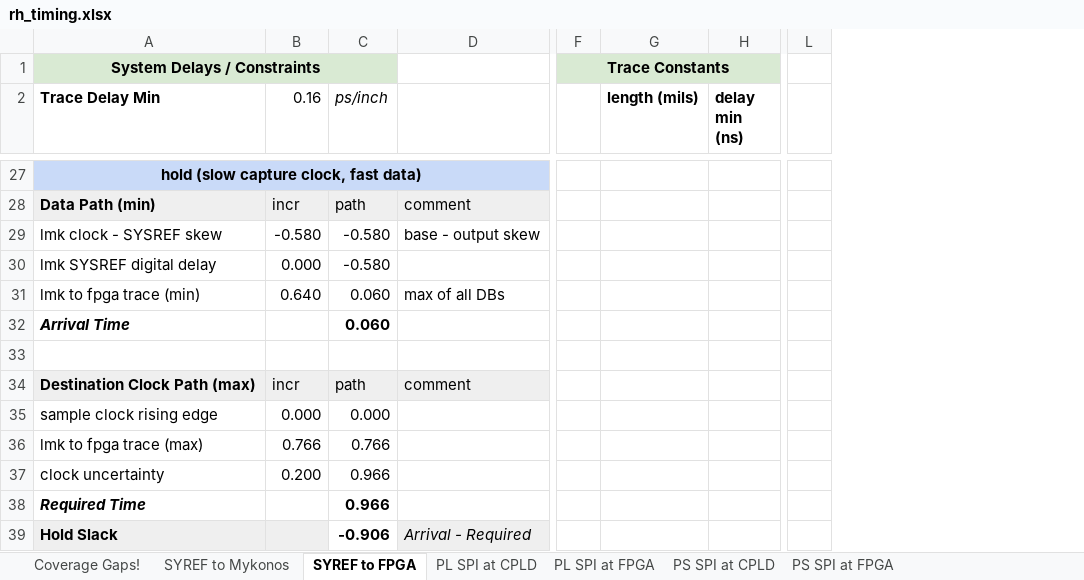
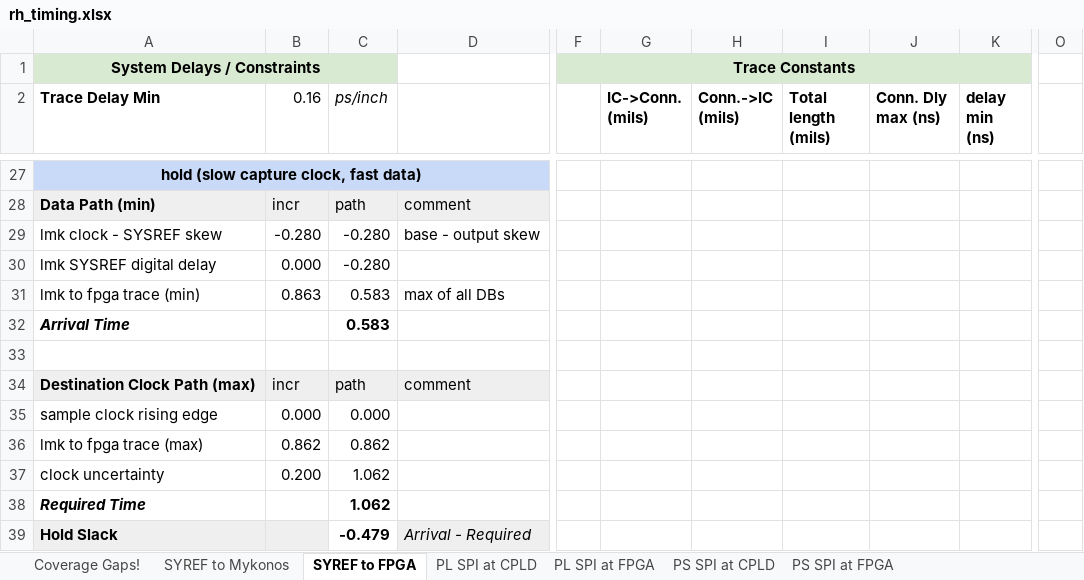
Before and after one commit to EttusResearch/fpga, an Excel workbook: usrp3/top/n3xx/dboards/rh/doc/rh_timing.xlsx, sheet SYREF to FPGA, drawn as a sheet; only a part is shown, gaps mark what is left out; values as stored, in another font and other column widths than the file's, no borders; charts and pictures and conditional formats not drawn; removed rows and columns are numbered as before the commit, all else as after; the diff covers the shown part only; the diff names each change by its address in the sheet, - before the commit and + after, or states it on an @@ line.

Commit message:
n320: Add support for Rev B Rhodium
- Updated JESD core files, removing MGT refclk export to fabric.
- Updated RadioClocking to no longer use MGT refclk for the MMCM.
- Updated DbCore with the new JESD core and RadioClocking module.
- Updated and cleaned up FPGA pinout.
- Updated FPGA timing constraints.
- Updated top-level FPGA for new JESD core.
- Placed SYSREF sampling FFs in IOBs.

```diff
--- a/usrp3/top/n3xx/dboards/rh/doc/rh_timing.xlsx (sheet SYREF to FPGA)
+++ b/usrp3/top/n3xx/dboards/rh/doc/rh_timing.xlsx (sheet SYREF to FPGA)
-column G (length (mils)), empty
+column G (IC->Conn. (mils)), empty
+column H (Conn.->IC (mils)), empty
+column I (Total length (mils)), empty
+column J (Conn. Dly max (ns)), empty
-column L, empty
+column O, empty
-B29 (0.16): -0.580
+B29 (0.16): -0.280
-C29:C30 (ps/inch): -0.580
+C29:C30 (ps/inch): -0.280
-B31 (0.16): 0.640
+B31 (0.16): 0.863
-C31:C32 (ps/inch): 0.060
+C31:C32 (ps/inch): 0.583
-B36 (0.16): 0.766
+B36 (0.16): 0.862
-C36 (ps/inch): 0.766
+C36 (ps/inch): 0.862
-C37:C38 (ps/inch): 0.966
+C37:C38 (ps/inch): 1.062
-C39 (ps/inch): -0.906
+C39 (ps/inch): -0.479
```
Also changed, not shown: 28 edited cells elsewhere in this sheet, charts or pictures, 13 other files.
